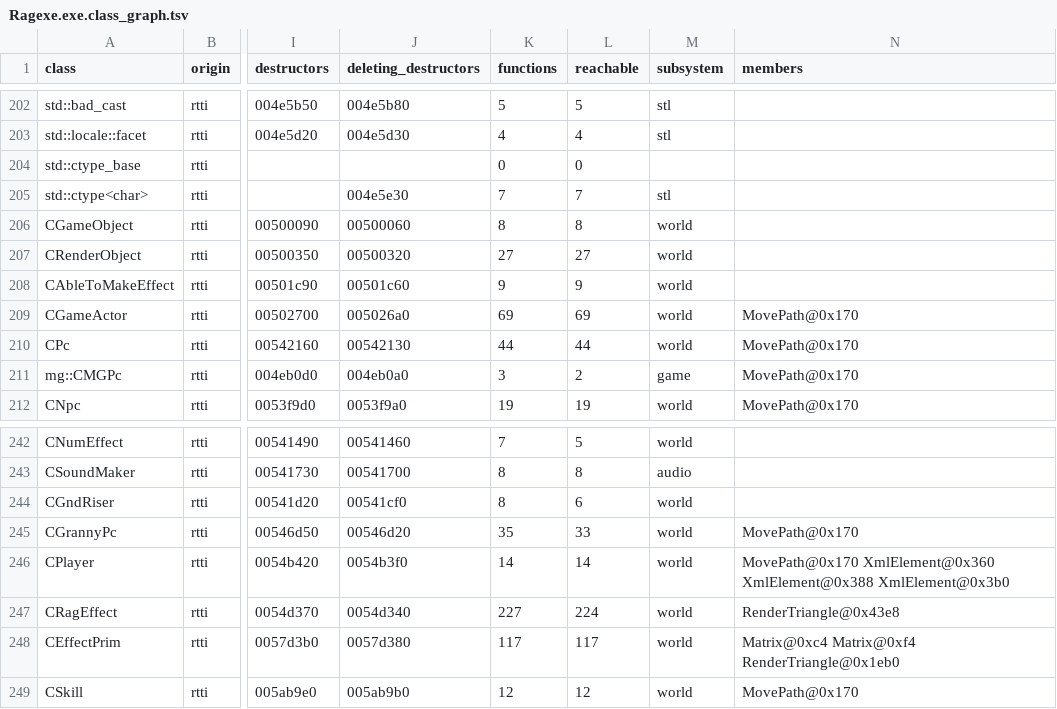
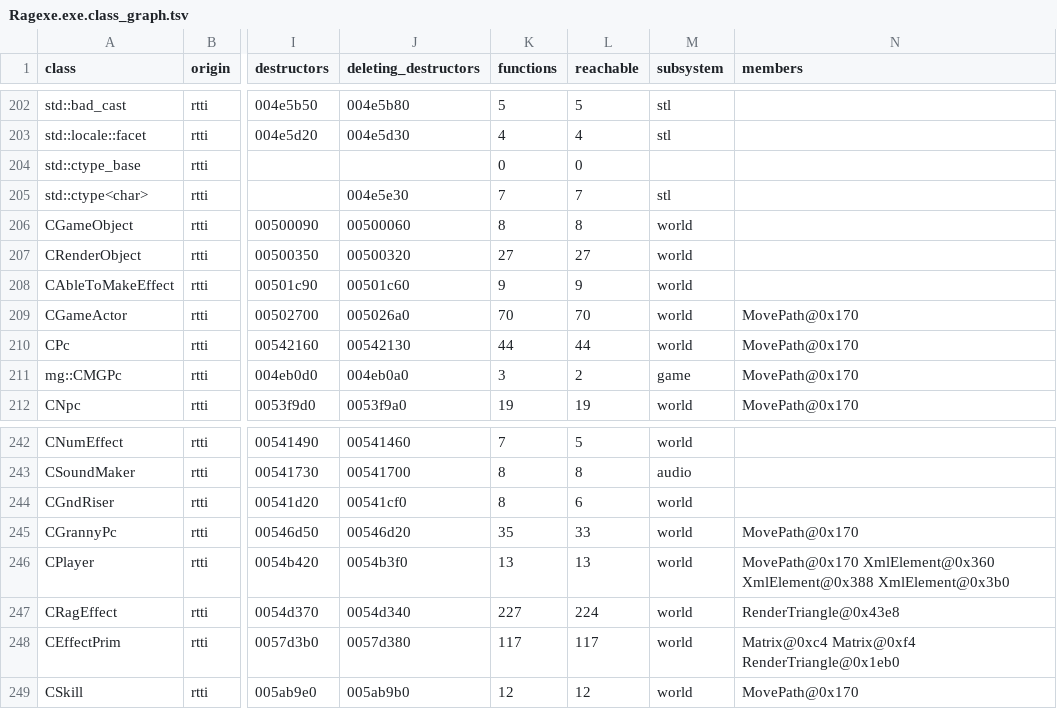
Before and after one commit to keyehzy/ragexe, a TSV file: analysis/exports/Ragexe.exe.class_graph.tsv, drawn as a sheet; only a part is shown, gaps mark what is left out; the diff names each change by its address in the sheet, - before the commit and + after, or states it on an @@ line.

```diff
--- a/analysis/exports/Ragexe.exe.class_graph.tsv
+++ b/analysis/exports/Ragexe.exe.class_graph.tsv
-K209 (functions): 69
+K209 (functions): 70
-L209 (reachable): 69
+L209 (reachable): 70
-K246 (functions): 14
+K246 (functions): 13
-L246 (reachable): 14
+L246 (reachable): 13
```
Also changed, not shown: analysis/exports/Ragexe.exe.classes.tsv, analysis/exports/Ragexe.exe.subsystems.tsv, 21 other files.
